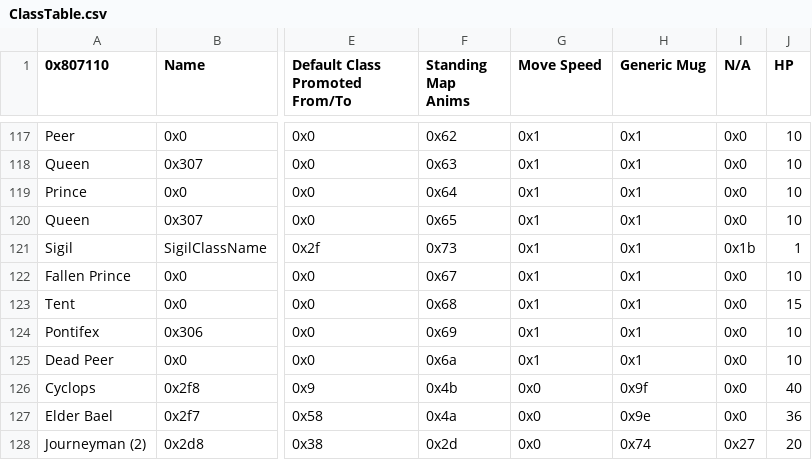
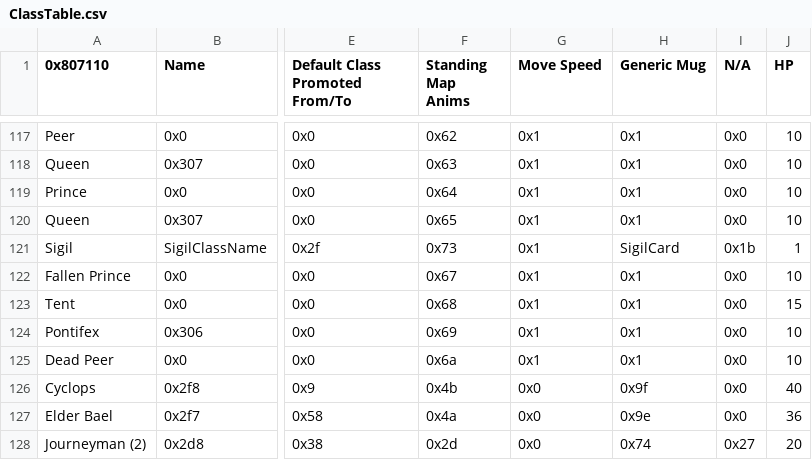
Before and after one commit to kanstyle/FisherKing, a CSV file: Tables/NightmareModules/CharactersClasses/ClassTable.csv, drawn as a sheet; only a part is shown, gaps mark what is left out; the diff names each change by its address in the sheet, - before the commit and + after, or states it on an @@ line.

```diff
--- a/Tables/NightmareModules/CharactersClasses/ClassTable.csv
+++ b/Tables/NightmareModules/CharactersClasses/ClassTable.csv
-H121 (Generic Mug): 0x1
+H121 (Generic Mug): SigilCard
```
Also changed, not shown: 13 other files.
